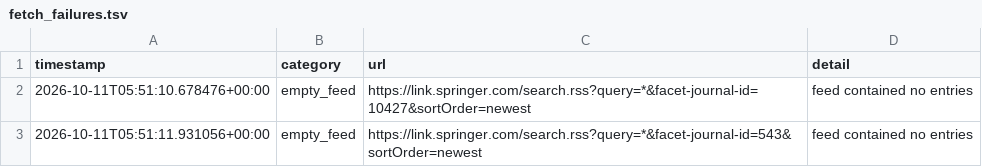
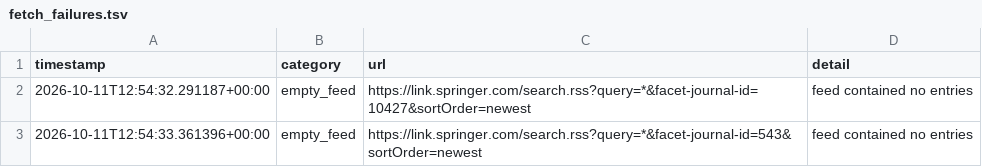
Before and after one commit to Llxyyds666/diamond-paper-feed, a TSV file: fetch_failures.tsv, drawn as a sheet.

```diff
--- a/fetch_failures.tsv
+++ b/fetch_failures.tsv
@@ -1,3 +1,3 @@
 timestamp	category	url	detail
-2026-10-11T05:51:10.678476+00:00	empty_feed	https://link.springer.com/search.rss?query=*&facet-journal-id=10427&sortOrder=newest	feed contained no entries
-2026-10-11T05:51:11.931056+00:00	empty_feed	https://link.springer.com/search.rss?query=*&facet-journal-id=543&sortOrder=newest	feed contained no entries
+2026-10-11T12:54:32.291187+00:00	empty_feed	https://link.springer.com/search.rss?query=*&facet-journal-id=10427&sortOrder=newest	feed contained no entries
+2026-10-11T12:54:33.361396+00:00	empty_feed	https://link.springer.com/search.rss?query=*&facet-journal-id=543&sortOrder=newest	feed contained no entries
```
Also changed, not shown: 2 other files.
